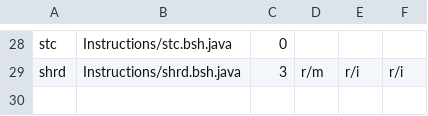
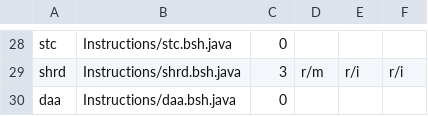
Before and after one commit to thejenigrace/thsst-calvis, a CSV file: Instructions/instruction_list.csv, drawn as a sheet; only a part is shown, gaps mark what is left out; the diff names each change by its address in the sheet, - before the commit and + after, or states it on an @@ line.

```diff
--- a/Instructions/instruction_list.csv
+++ b/Instructions/instruction_list.csv
+row 30: daa | Instructions/daa.bsh.java | 0
```
Also changed, not shown: 1 other file.
